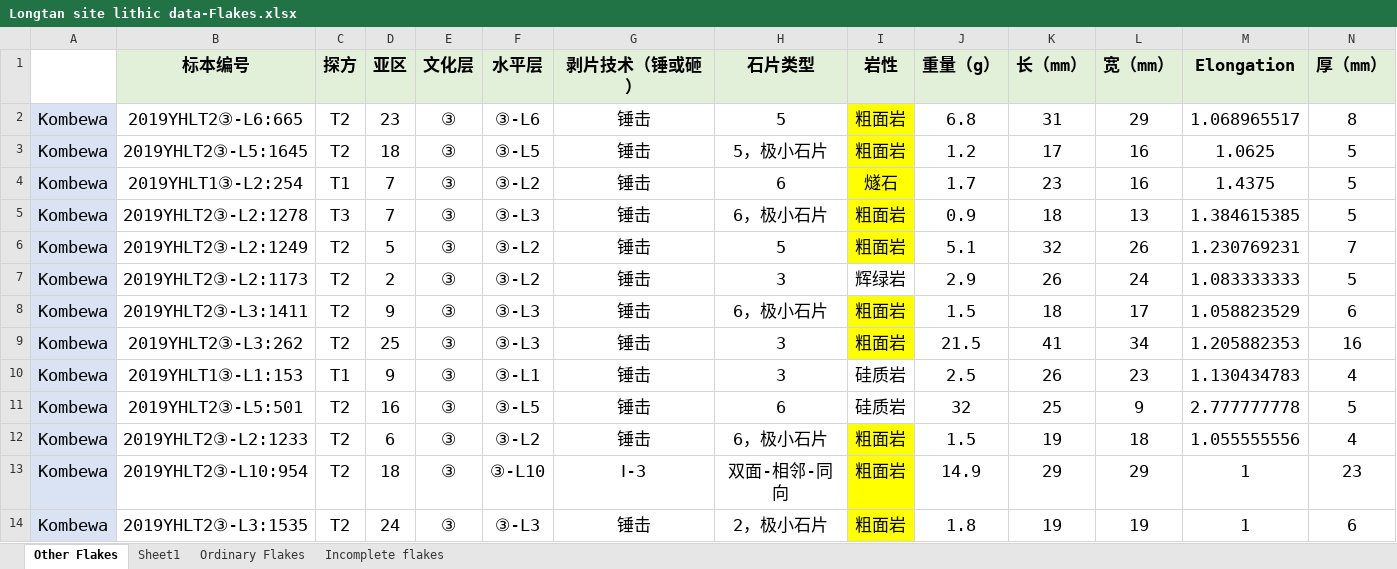
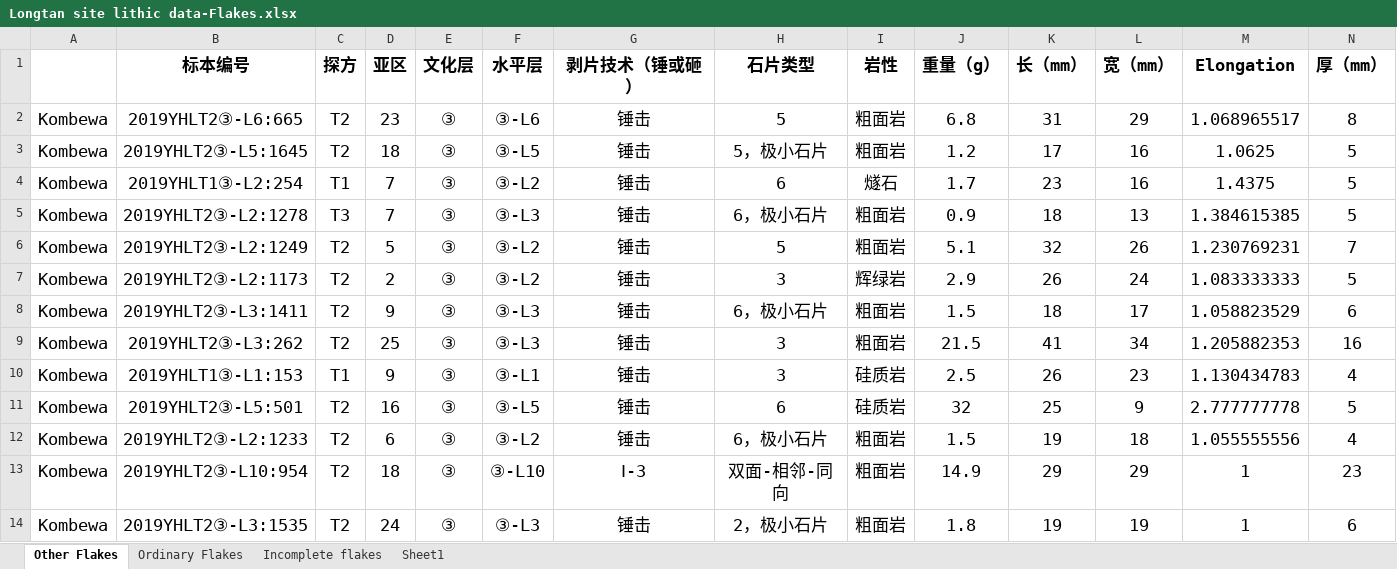
Before and after one commit to PeiyuanXiao/Lithic-data-Longtan-site, an Excel workbook: Longtan site lithic data-Flakes.xlsx, sheet Other Flakes, drawn as a sheet; only a part is shown; values as stored, in another font and other column widths than the file's, no borders; the diff covers the shown part only; the diff names each change by its address in the sheet, - before the commit and + after, or states it on an @@ line.

```diff
--- a/Longtan site lithic data-Flakes.xlsx (sheet Other Flakes)
+++ b/Longtan site lithic data-Flakes.xlsx (sheet Other Flakes)
@@ sheet tab order changed: Other Flakes | Ordinary Flakes | Incomplete flakes | Sheet1 @@
-B1:N1 fill: #E2F0D9
+B1:N1 fill: none
-A2:A14 fill: #DAE3F3
+A2:A14 fill: none
-I2:I6 fill: #FFFF00
+I2:I6 fill: none
-I8:I9 fill: #FFFF00
+I8:I9 fill: none
-I12:I14 fill: #FFFF00
+I12:I14 fill: none
```
Also changed, not shown: cell formats elsewhere in this sheet, sheet Incomplete flakes, sheet Ordinary Flakes, Longtan lithic data-Reaffutage.xlsx, Longtan site lithic data-Cores.xlsx, 4 other files.
